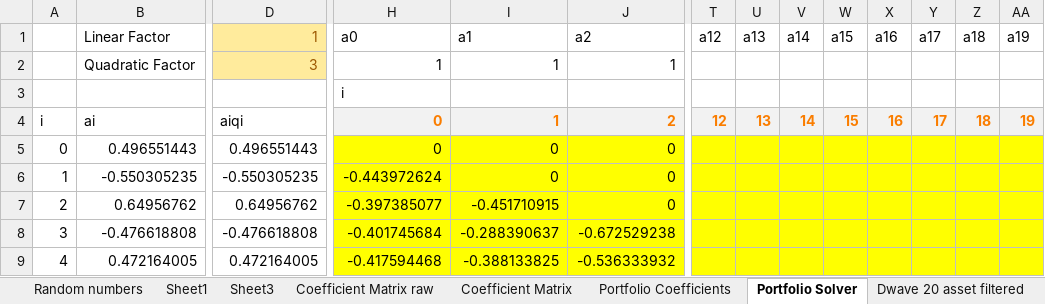
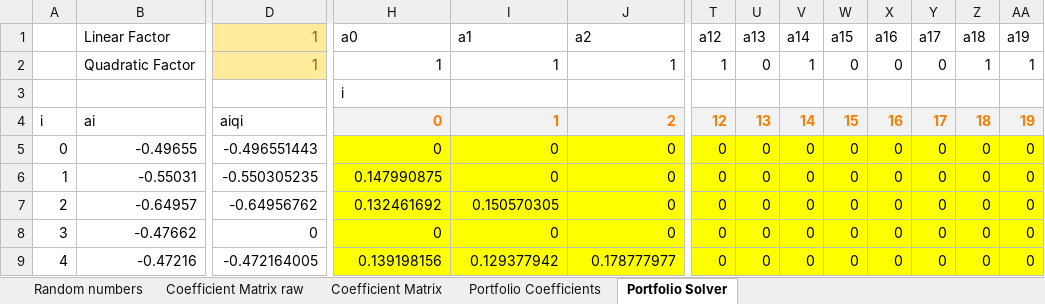
Before and after one commit to ayazskhan/Our-Talk-About-D-Wave, an Excel workbook: Excel visualization/Portfolio Optimization spreadsheet for presentation v1.xlsx, sheet Portfolio Solver, drawn as a sheet; only a part is shown, gaps mark what is left out; values as stored, in another font and other column widths than the file's, no borders; charts and pictures and conditional formats not drawn; removed rows and columns are numbered as before the commit, all else as after; rows hold the shown columns only; the diff covers the shown part only; the diff names each change by its address in the sheet, - before the commit and + after, or states it on an @@ line.

Commit message:
Portfolio data improved
Q 20 updated, Excel fixed

```diff
--- a/Excel visualization/Portfolio Optimization spreadsheet for presentation v1.xlsx (sheet Portfolio Solver)
+++ b/Excel visualization/Portfolio Optimization spreadsheet for presentation v1.xlsx (sheet Portfolio Solver)
-sheet tab: Sheet1
-sheet tab: Sheet3
-sheet tab: Dwave 20 asset filtered
-row 2:  | Quadratic Factor | 3 | 1 | 1 | 1
+row 2:  | Quadratic Factor | 1 | 1 | 1 | 1 | 1 | 0 | 1 | 0 | 0 | 0 | 1 | 1
-B5 (Linear Factor): 0.496551443
+B5 (Linear Factor): -0.49655
-D5 (1): 0.496551443
+D5 (1): -0.496551443
-T5:T9 (a12): (empty)
+T5:T9 (a12): 0
-U5:U9 (a13): (empty)
+U5:U9 (a13): 0
-V5:V9 (a14): (empty)
+V5:V9 (a14): 0
-W5:W9 (a15): (empty)
+W5:W9 (a15): 0
-X5:X9 (a16): (empty)
+X5:X9 (a16): 0
-Y5:Y9 (a17): (empty)
+Y5:Y9 (a17): 0
-Z5:Z9 (a18): (empty)
+Z5:Z9 (a18): 0
-AA5:AA9 (a19): (empty)
+AA5:AA9 (a19): 0
-B6 (Linear Factor): -0.550305235
+B6 (Linear Factor): -0.55031
-H6 (a0): -0.443972624
+H6 (a0): 0.147990875
-B7 (Linear Factor): 0.64956762
+B7 (Linear Factor): -0.64957
-D7 (1): 0.64956762
+D7 (1): -0.64956762
-H7 (a0): -0.397385077
+H7 (a0): 0.132461692
-I7 (a1): -0.451710915
+I7 (a1): 0.150570305
-B8 (Linear Factor): -0.476618808
+B8 (Linear Factor): -0.47662
-D8 (1): -0.476618808
+D8 (1): 0
-H8 (a0): -0.401745684
+H8 (a0): 0
-I8 (a1): -0.288390637
+I8 (a1): 0
-J8 (a2): -0.672529238
+J8 (a2): 0
-B9 (Linear Factor): 0.472164005
+B9 (Linear Factor): -0.47216
-D9 (1): 0.472164005
+D9 (1): -0.472164005
-H9 (a0): -0.417594468
+H9 (a0): 0.139198156
-I9 (a1): -0.388133825
+I9 (a1): 0.129377942
-J9 (a2): -0.536333932
+J9 (a2): 0.178777977
```
Also changed, not shown: 15 added rows, 15 removed rows and 34 edited cells elsewhere in this sheet, sheet Random numbers, sheet Coefficient Matrix raw, sheet Coefficient Matrix, sheet Portfolio Coefficients, other sheet tabs, charts or pictures, 4 other files.
